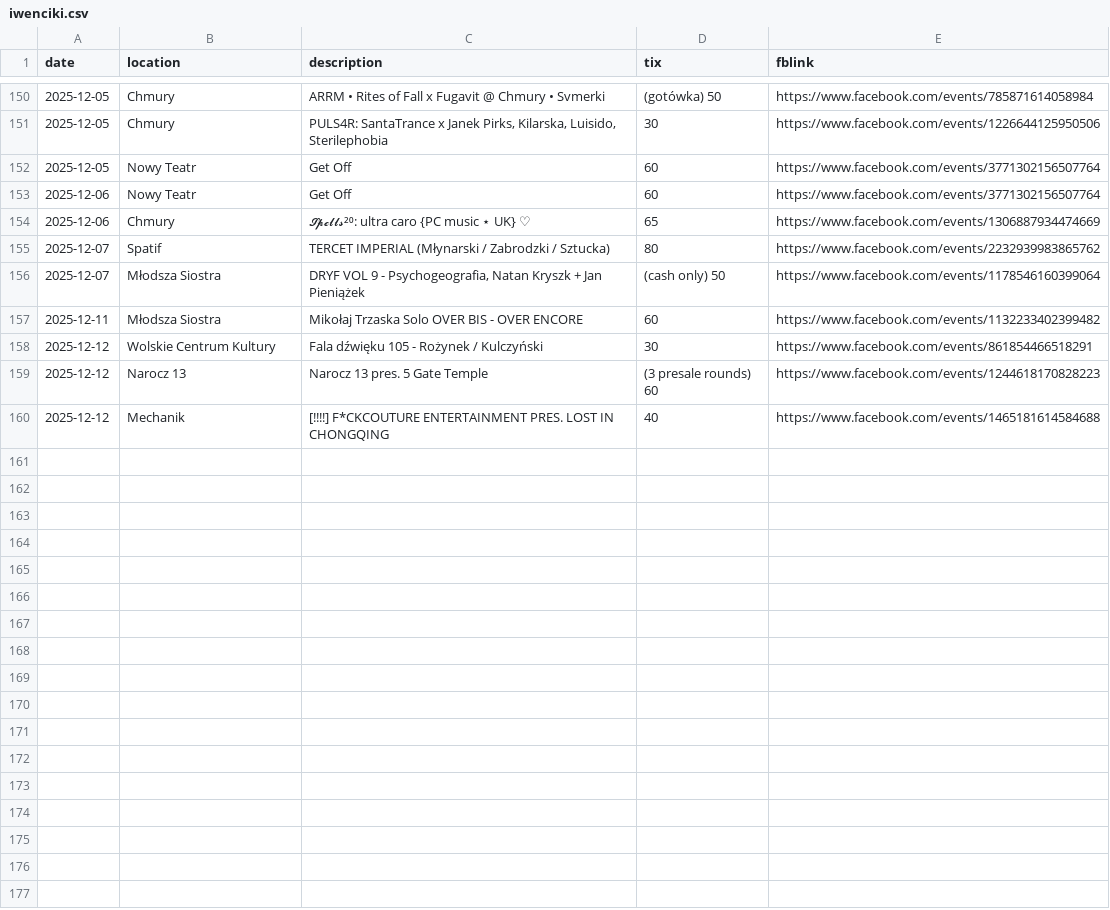
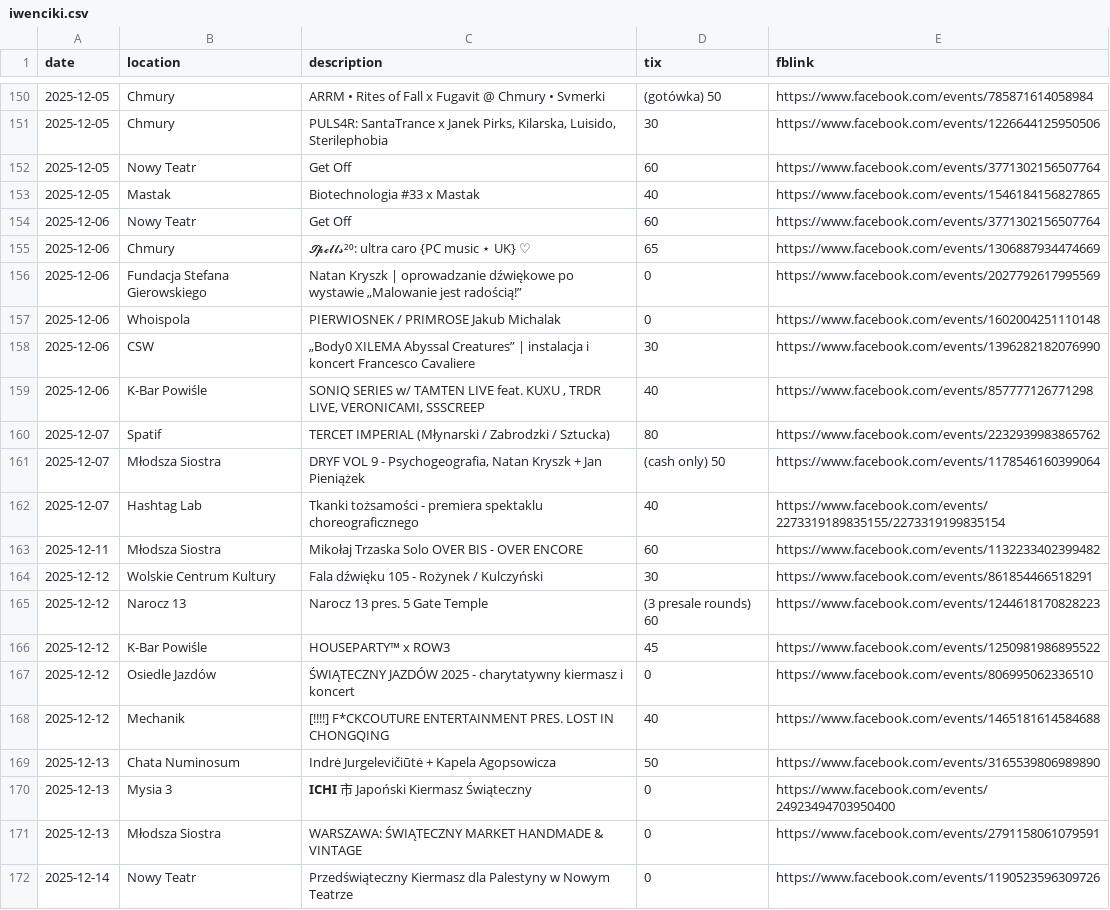
Before and after one commit to dzjkb/iwencikiwwa, a CSV file: iwenciki.csv, drawn as a sheet; only a part is shown, gaps mark what is left out; the diff names each change by its address in the sheet, - before the commit and + after, or states it on an @@ line.

Commit message:
add next week (up to 2025-12-14)

```diff
--- a/iwenciki.csv
+++ b/iwenciki.csv
+row 153: 2025-12-05 | Mastak | Biotechnologia #33 x Mastak | 40 | https://www.facebook.com/events/1546184156827865
+row 156: 2025-12-06 | Fundacja Stefana Gierowskiego | Natan Kryszk | oprowadzanie dźwiękowe po wystawie „Malowanie jest radością!” | 0 | https://www.facebook.com/events/2027792617995569
+row 157: 2025-12-06 | Whoispola | PIERWIOSNEK / PRIMROSE Jakub Michalak | 0 | https://www.facebook.com/events/1602004251110148
+row 158: 2025-12-06 | CSW | „Body0 XILEMA Abyssal Creatures” | instalacja i koncert Francesco Cavaliere | 30 | https://www.facebook.com/events/1396282182076990
+row 159: 2025-12-06 | K-Bar Powiśle | SONIQ SERIES w/ TAMTEN LIVE feat. KUXU , TRDR LIVE, VERONICAMI, SSSCREEP | 40 | https://www.facebook.com/events/857777126771298
+row 162: 2025-12-07 | Hashtag Lab | Tkanki tożsamości - premiera spektaklu choreograficznego | 40 | https://www.facebook.com/events/2273319189835155/2273319199835154
+row 166: 2025-12-12 | K-Bar Powiśle | HOUSEPARTY™ x ROW3 | 45 | https://www.facebook.com/events/1250981986895522
+row 167: 2025-12-12 | Osiedle Jazdów | ŚWIĄTECZNY JAZDÓW 2025 - charytatywny kiermasz i koncert | 0 | https://www.facebook.com/events/806995062336510
+row 169: 2025-12-13 | Chata Numinosum | Indrė Jurgelevičiūtė + Kapela Agopsowicza | 50 | https://www.facebook.com/events/3165539806989890
+row 170: 2025-12-13 | Mysia 3 | 𝗜𝗖𝗛𝗜 市 Japoński Kiermasz Świąteczny | 0 | https://www.facebook.com/events/24923494703950400
+row 171: 2025-12-13 | Młodsza Siostra | WARSZAWA: ŚWIĄTECZNY MARKET HANDMADE & VINTAGE | 0 | https://www.facebook.com/events/2791158061079591
+row 172: 2025-12-14 | Nowy Teatr | Przedświąteczny Kiermasz dla Palestyny w Nowym Teatrze | 0 | https://www.facebook.com/events/1190523596309726
```
